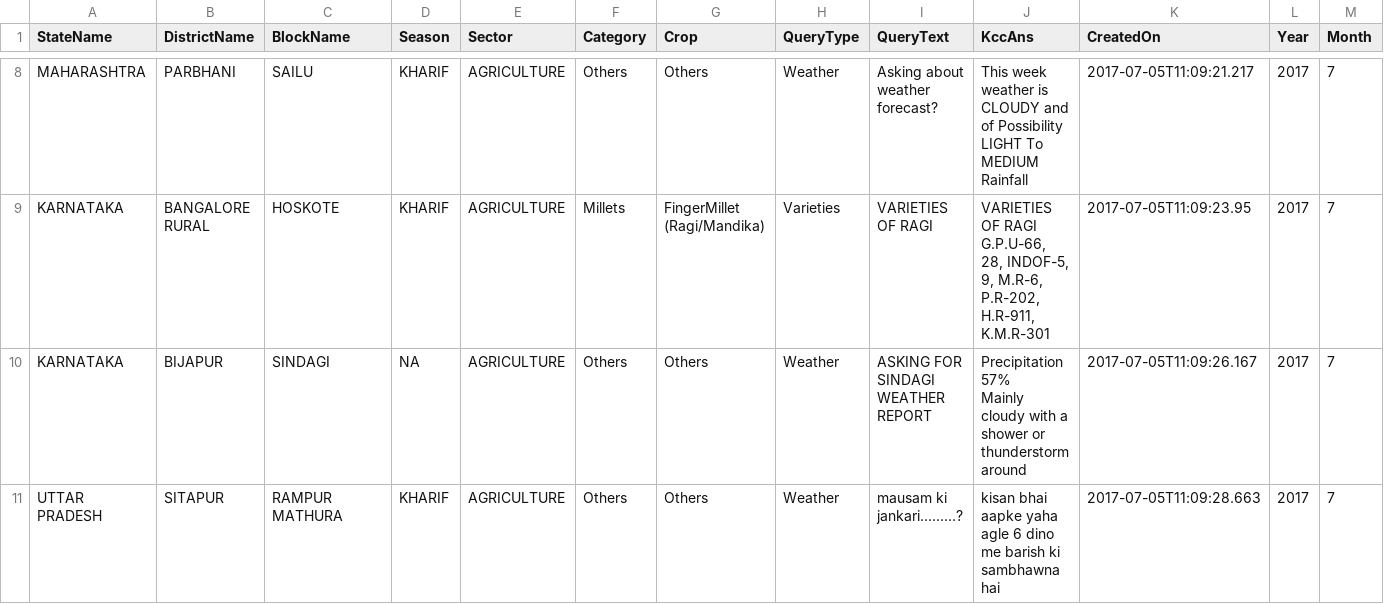
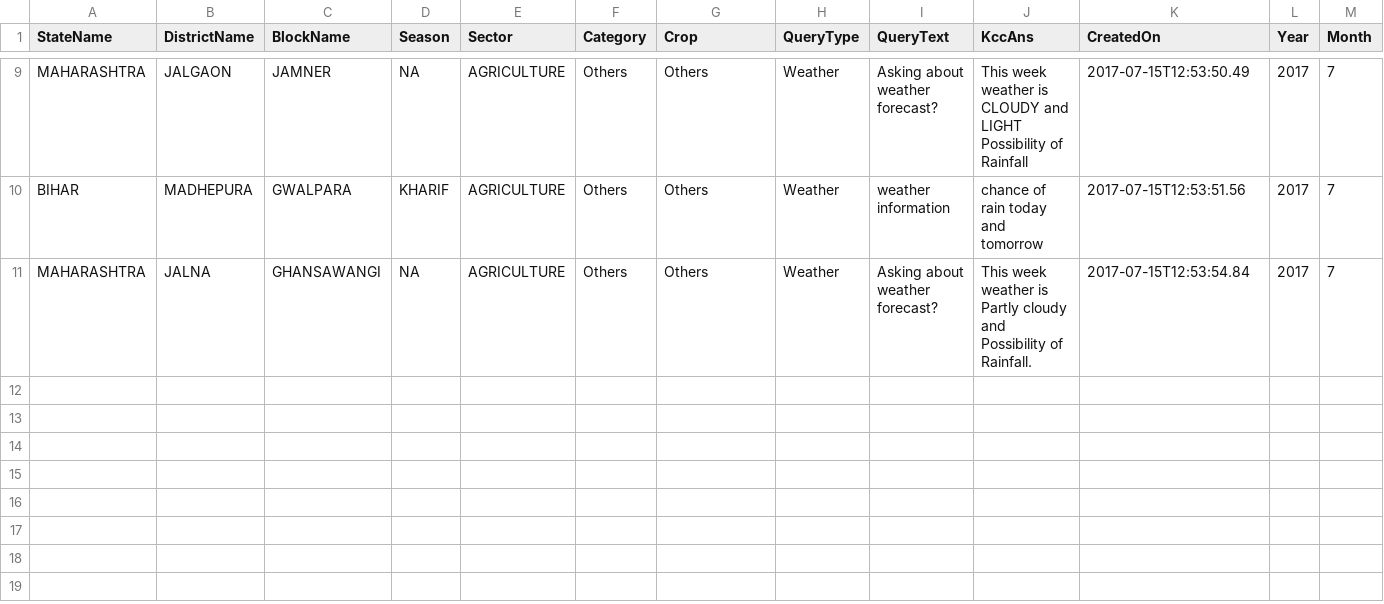
Before and after one commit to Joyan9/kcc-farmer-queries-pipeline, a CSV file: storage/raw_data/2017/07/data.csv, drawn as a sheet; only a part is shown, gaps mark what is left out; removed rows and columns are numbered as before the commit, all else as after; ↵ is a line break in a cell; the diff covers the shown part only; the diff names each change by its address in the sheet, - before the commit and + after, or states it on an @@ line.

Commit message:
Failed Months CSV files added

```diff
--- a/storage/raw_data/2017/07/data.csv
+++ b/storage/raw_data/2017/07/data.csv
-B9 (DistrictName): PARBHANI
+B9 (DistrictName): JALGAON
-C9 (BlockName): SAILU
+C9 (BlockName): JAMNER
-D9 (Season): KHARIF
+D9 (Season): NA
-J9 (KccAns): …CLOUDY and of Possibility LIGHT To MEDIUM Rainfall
+J9 (KccAns): …CLOUDY and LIGHT Possibility of Rainfall
-K9 (CreatedOn): 2017-07-05T11:09:21.217
+K9 (CreatedOn): 2017-07-15T12:53:50.49
-row 9: KARNATAKA | BANGALORE RURAL | HOSKOTE | KHARIF | AGRICULTURE | Millets | FingerMillet (Ragi/Mandika) | Varieties | VARIETIES OF RAGI | VARIETIES OF RAGI ↵ G.P.U-66, 28, INDOF-5, 9, M.R-6, P.R-202, H.R-911, K.M.R-301 | 2017-07-05T11:09:23.95 | 2017 | 7
+row 10: BIHAR | MADHEPURA | GWALPARA | KHARIF | AGRICULTURE | Others | Others | Weather | weather information | chance of rain today and tomorrow | 2017-07-15T12:53:51.56 | 2017 | 7
-A11 (StateName): KARNATAKA
+A11 (StateName): MAHARASHTRA
-B11 (DistrictName): BIJAPUR
+B11 (DistrictName): JALNA
-C11 (BlockName): SINDAGI
+C11 (BlockName): GHANSAWANGI
-I11 (QueryText): ASKING FOR SINDAGI WEATHER REPORT
+I11 (QueryText): Asking about weather forecast?
-J11 (KccAns): Precipitation 57% ↵ Mainly cloudy with a shower or thunderstorm around
+J11 (KccAns): This week weather is Partly cloudy and Possibility of Rainfall.
-K11 (CreatedOn): 2017-07-05T11:09:26.167
+K11 (CreatedOn): 2017-07-15T12:53:54.84
-row 11: UTTAR PRADESH | SITAPUR | RAMPUR MATHURA | KHARIF | AGRICULTURE | Others | Others | Weather | mausam ki jankari.........? | kisan bhai aapke yaha agle 6 dino me barish ki sambhawna hai | 2017-07-05T11:09:28.663 | 2017 | 7
```
Also changed, not shown: 3 added rows, 2 removed rows and 25 edited cells elsewhere in this file, storage/raw_data/2018/02/data.csv, storage/raw_data/2018/07/data.csv, 18 other files.
